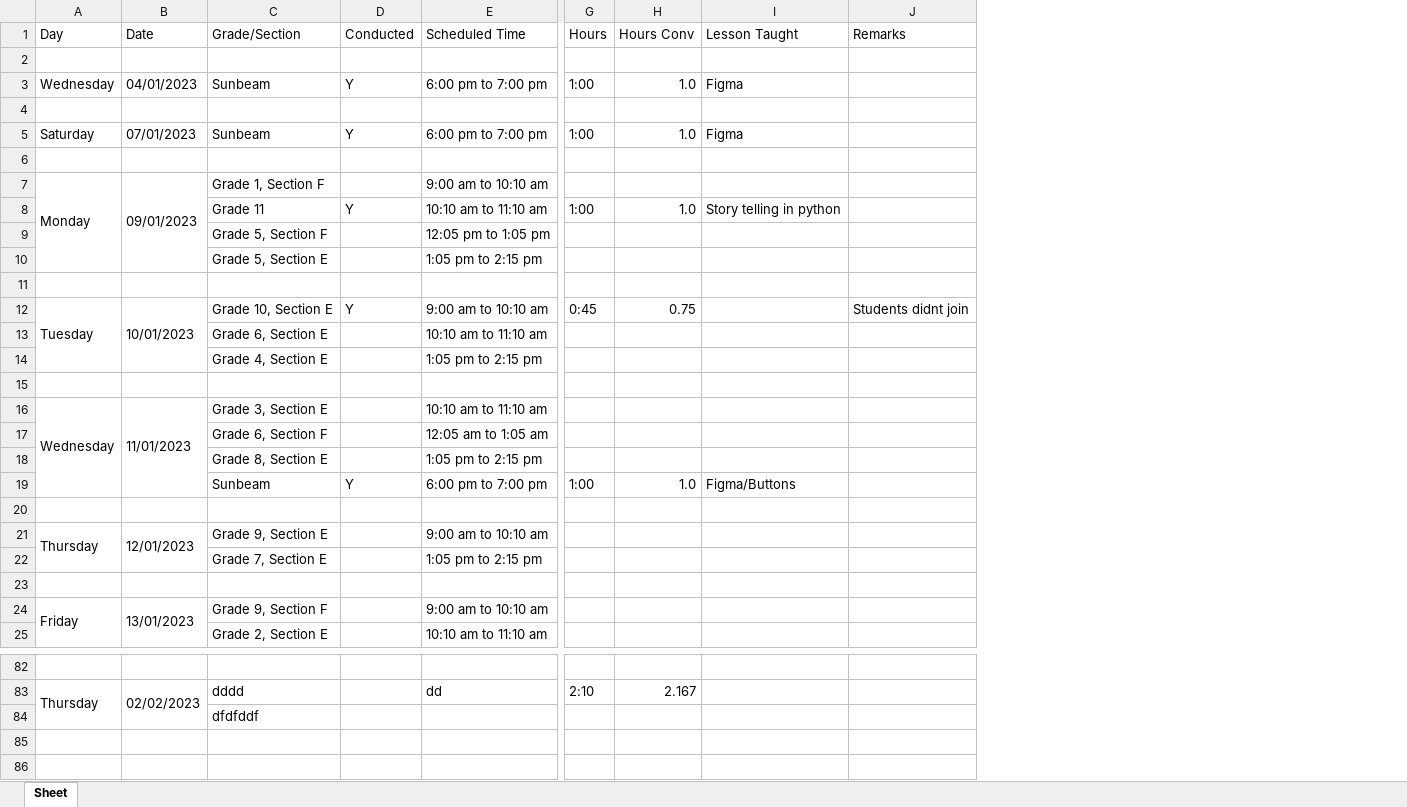
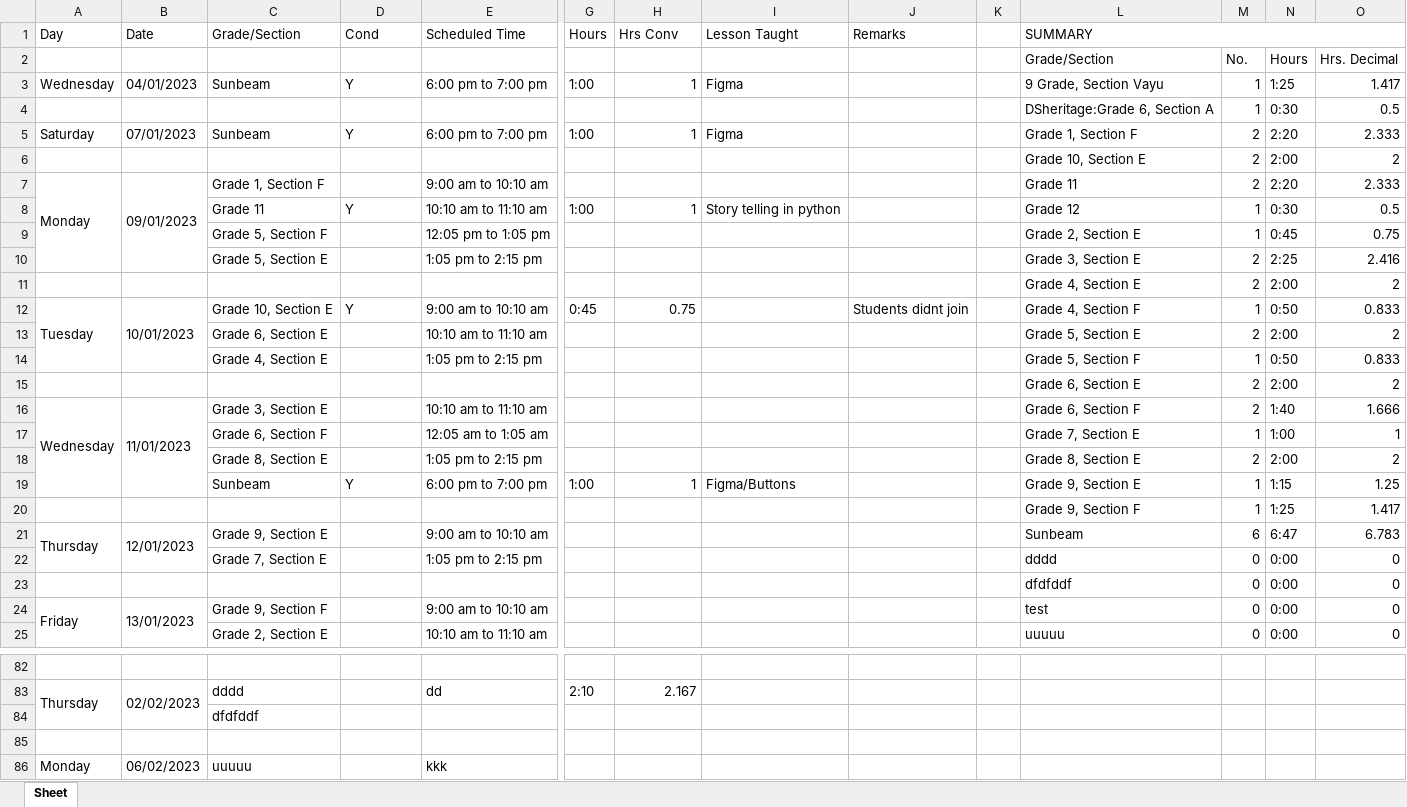
Before and after one commit to shamanths13/Python, an Excel workbook: Python/Classes logger/CompletedClasses.xlsx, sheet Sheet, drawn as a sheet; only a part is shown, gaps mark what is left out; values as stored, in another font and other column widths than the file's, no cell formats; rows hold the shown columns only; the diff covers the shown part only; the diff names each change by its address in the sheet, - before the commit and + after, or states it on an @@ line.

Commit message:
added sub tables

```diff
--- a/Python/Classes logger/CompletedClasses.xlsx (sheet Sheet)
+++ b/Python/Classes logger/CompletedClasses.xlsx (sheet Sheet)
+column K, empty
+column L (SUMMARY), rows 2-25: Grade/Section | 9 Grade, Section Vayu | DSheritage:Grade 6, Section A | Grade 1, Section F | Grade 10, Section E | Grade 11 | Grade 12 | Grade 2, Section E | Grade 3, Section E | Grade 4, Section E | Grade 4, Section F | Grade 5, Section E | Grade 5, Section F | Grade 6, Section E | Grade 6, Section F | Grade 7, Section E | Grade 8, Section E | Grade 9, Section E | Grade 9, Section F | Sunbeam | dddd | dfdfddf | test | uuuuu
+column M, rows 2-25: No. | 1 | 1 | 2 | 2 | 2 | 1 | 1 | 2 | 2 | 1 | 2 | 1 | 2 | 2 | 1 | 2 | 1 | 1 | 6 | 0 | 0 | 0 | 0
+column N, rows 2-25: Hours | 1:25 | 0:30 | 2:20 | 2:00 | 2:20 | 0:30 | 0:45 | 2:25 | 2:00 | 0:50 | 2:00 | 0:50 | 2:00 | 1:40 | 1:00 | 2:00 | 1:15 | 1:25 | 6:47 | 0:00 | 0:00 | 0:00 | 0:00
+column O, rows 2-25: Hrs. Decimal | 1.417 | 0.5 | 2.333 | 2 | 2.333 | 0.5 | 0.75 | 2.416 | 2 | 0.833 | 2 | 0.833 | 2 | 1.666 | 1 | 2 | 1.25 | 1.417 | 6.783 | 0 | 0 | 0 | 0
-D1: Conducted
+D1: Cond
-H1: Hours Conv
+H1: Hrs Conv
-row 2: (empty)
+row 2:  |  |  |  |  |  |  |  |  |  | Grade/Section | No. | Hours | Hrs. Decimal
-H3 (Hrs Conv): 1.0
+H3 (Hrs Conv): 1
-row 4: (empty)
+row 4:  |  |  |  |  |  |  |  |  |  | DSheritage:Grade 6, Section A | 1 | 0:30 | 0.5
-H5 (Hrs Conv): 1.0
+H5 (Hrs Conv): 1
-row 6: (empty)
+row 6:  |  |  |  |  |  |  |  |  |  | Grade 10, Section E | 2 | 2:00 | 2
-H8 (Hrs Conv): 1.0
+H8 (Hrs Conv): 1
-row 11: (empty)
+row 11:  |  |  |  |  |  |  |  |  |  | Grade 4, Section E | 2 | 2:00 | 2
-row 15: (empty)
+row 15:  |  |  |  |  |  |  |  |  |  | Grade 6, Section E | 2 | 2:00 | 2
-H19 (Hrs Conv): 1.0
+H19 (Hrs Conv): 1
-row 20: (empty)
+row 20:  |  |  |  |  |  |  |  |  |  | Grade 9, Section F | 1 | 1:25 | 1.417
-row 23: (empty)
+row 23:  |  |  |  |  |  |  |  |  |  | dfdfddf | 0 | 0:00 | 0
+row 85: (empty)
+row 86: Monday | 06/02/2023 | uuuuu |  | kkk
```
Also changed, not shown: 22 edited cells elsewhere in this sheet, cell formats, 6 other files.
